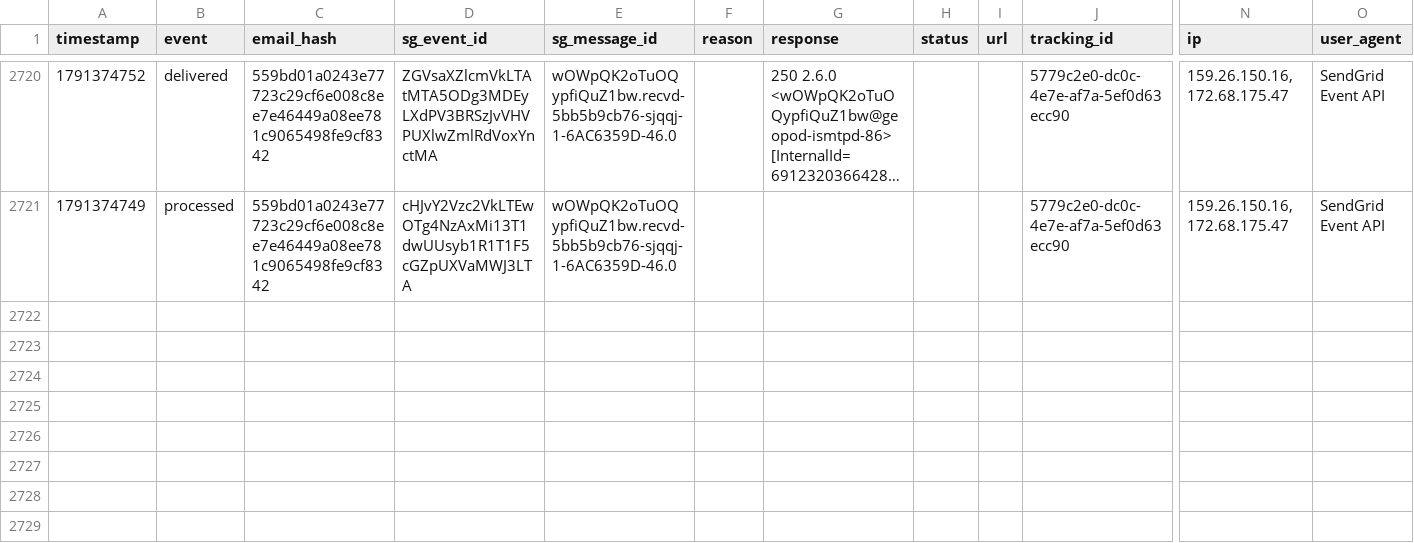
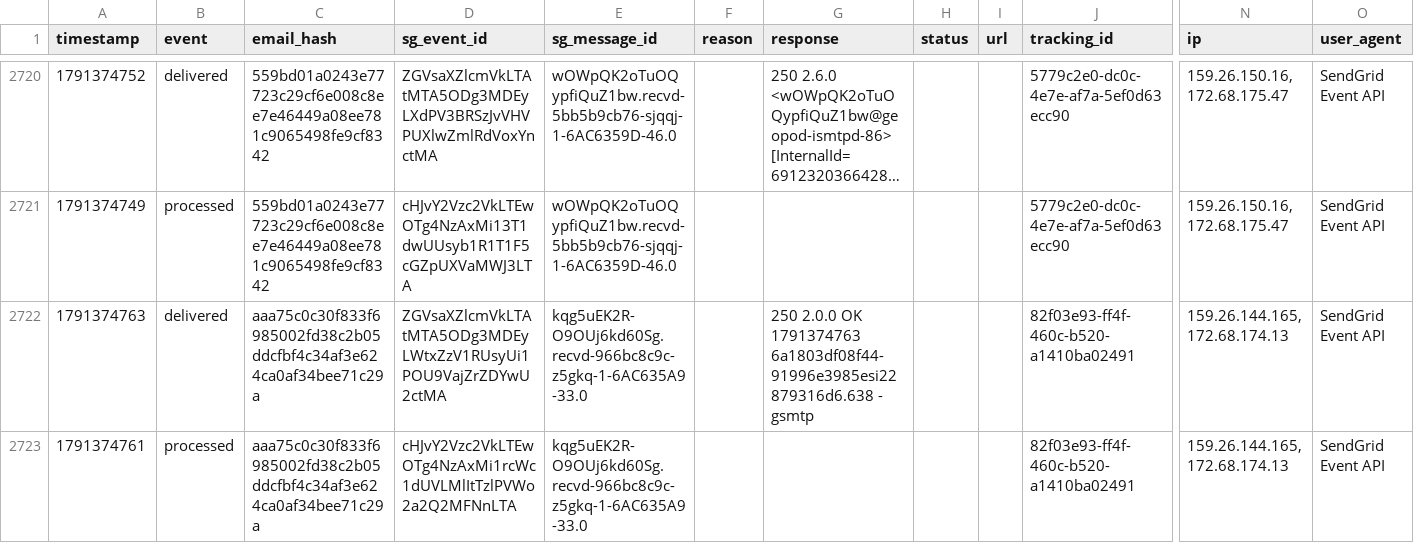
Before and after one commit to anandakeyclub-ops/permitmap-tracker, a CSV file: sendgrid_events.csv, drawn as a sheet; only a part is shown, gaps mark what is left out; long unchanged cells end in …; rows hold the shown columns only; the diff names each change by its address in the sheet, - before the commit and + after, or states it on an @@ line.

Commit message:
tracking update 2026-10-07 12:06:14

```diff
--- a/sendgrid_events.csv
+++ b/sendgrid_events.csv
+row 2722: 1791374763 | delivered | aaa75c0c30f833f6985002fd38c2b05ddcfbf4c34af3e624ca0af34bee71c29a | ZGVsaXZlcmVkLTAtMTA5ODg3MDEyLWtxZzV1RUsyUi1POU9VajZrZDYwU2ctMA | kqg5uEK2R-O9OUj6kd60Sg.recvd-966bc8c9c-z5gkq-1-6AC635A9-33.0 |  | 250 2.0.0 OK 1791374763 6a1803df08f44-91996e3985esi22879316d6.638 - gsmtp |  |  | 82f03e93-ff4f-460c-b520-a1410ba02491 | 159.26.144.165, 172.68.174.13 | SendGrid Event API
+row 2723: 1791374761 | processed | aaa75c0c30f833f6985002fd38c2b05ddcfbf4c34af3e624ca0af34bee71c29a | cHJvY2Vzc2VkLTEwOTg4NzAxMi1rcWc1dUVLMlItTzlPVWo2a2Q2MFNnLTA | kqg5uEK2R-O9OUj6kd60Sg.recvd-966bc8c9c-z5gkq-1-6AC635A9-33.0 |  |  |  |  | 82f03e93-ff4f-460c-b520-a1410ba02491 | 159.26.144.165, 172.68.174.13 | SendGrid Event API
```
